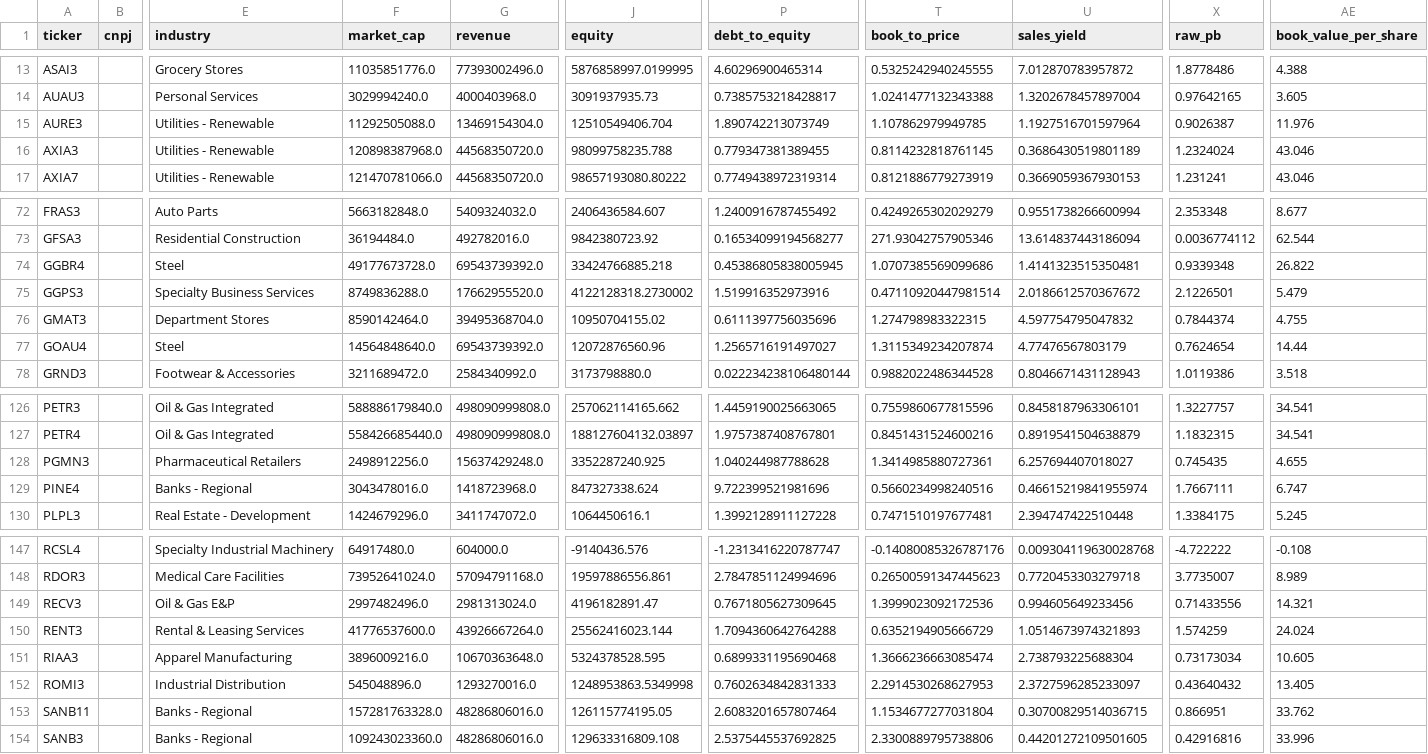
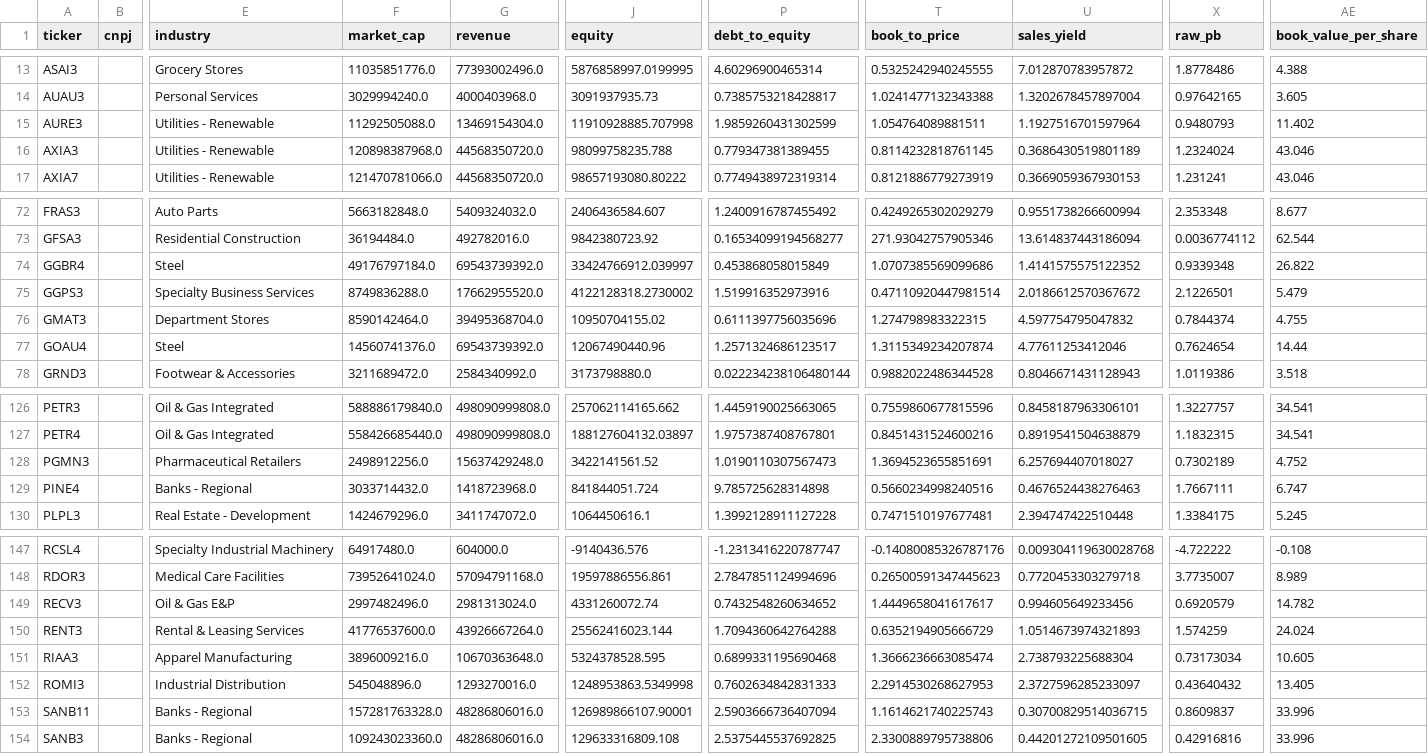
Before and after one commit to lucasfaamm/b3-ai, a CSV file: data/fundamentals.csv, drawn as a sheet; only a part is shown, gaps mark what is left out; the diff covers the shown part only; the diff names each change by its address in the sheet, - before the commit and + after, or states it on an @@ line.

```diff
--- a/data/fundamentals.csv
+++ b/data/fundamentals.csv
-J15 (equity): 12510549406.704
+J15 (equity): 11910928885.707998
-P15 (debt_to_equity): 1.890742213073749
+P15 (debt_to_equity): 1.9859260431302599
-T15 (book_to_price): 1.107862979949785
+T15 (book_to_price): 1.054764089881511
-X15 (raw_pb): 0.9026387
+X15 (raw_pb): 0.9480793
-AE15 (book_value_per_share): 11.976
+AE15 (book_value_per_share): 11.402
-F74 (market_cap): 49177673728.0
+F74 (market_cap): 49176797184.0
-J74 (equity): 33424766885.218
+J74 (equity): 33424766912.039997
-P74 (debt_to_equity): 0.45386805838005945
+P74 (debt_to_equity): 0.453868058015849
-U74 (sales_yield): 1.4141323515350481
+U74 (sales_yield): 1.4141575575122352
-F77 (market_cap): 14564848640.0
+F77 (market_cap): 14560741376.0
-J77 (equity): 12072876560.96
+J77 (equity): 12067490440.96
-P77 (debt_to_equity): 1.2565716191497027
+P77 (debt_to_equity): 1.2571324686123517
-U77 (sales_yield): 4.77476567803179
+U77 (sales_yield): 4.77611253412046
-J128 (equity): 3352287240.925
+J128 (equity): 3422141561.52
-P128 (debt_to_equity): 1.040244987788628
+P128 (debt_to_equity): 1.0190110307567473
-T128 (book_to_price): 1.3414985880727361
+T128 (book_to_price): 1.3694523655851691
-X128 (raw_pb): 0.745435
+X128 (raw_pb): 0.7302189
-AE128 (book_value_per_share): 4.655
+AE128 (book_value_per_share): 4.752
-F129 (market_cap): 3043478016.0
+F129 (market_cap): 3033714432.0
-J129 (equity): 847327338.624
+J129 (equity): 841844051.724
-P129 (debt_to_equity): 9.722399521981696
+P129 (debt_to_equity): 9.785725628314898
-U129 (sales_yield): 0.46615219841955974
+U129 (sales_yield): 0.4676524438276463
-J149 (equity): 4196182891.47
+J149 (equity): 4331260072.74
-P149 (debt_to_equity): 0.7671805627309645
+P149 (debt_to_equity): 0.7432548260634652
-T149 (book_to_price): 1.3999023092172536
+T149 (book_to_price): 1.4449658041617617
-X149 (raw_pb): 0.71433556
+X149 (raw_pb): 0.6920579
-AE149 (book_value_per_share): 14.321
+AE149 (book_value_per_share): 14.782
-J153 (equity): 126115774195.05
+J153 (equity): 126989866107.90001
-P153 (debt_to_equity): 2.6083201657807464
+P153 (debt_to_equity): 2.5903666736407094
-T153 (book_to_price): 1.1534677277031804
+T153 (book_to_price): 1.1614621740225743
-X153 (raw_pb): 0.866951
+X153 (raw_pb): 0.8609837
-AE153 (book_value_per_share): 33.762
+AE153 (book_value_per_share): 33.996
```
Also changed, not shown: 68 edited cells elsewhere in this file, results/final_signals.csv, results/latest_features.csv, 3 other files.
